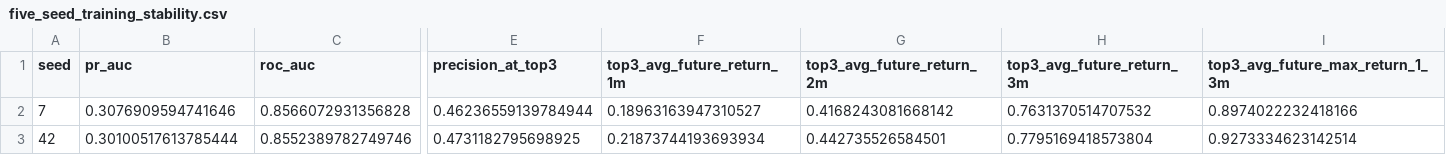
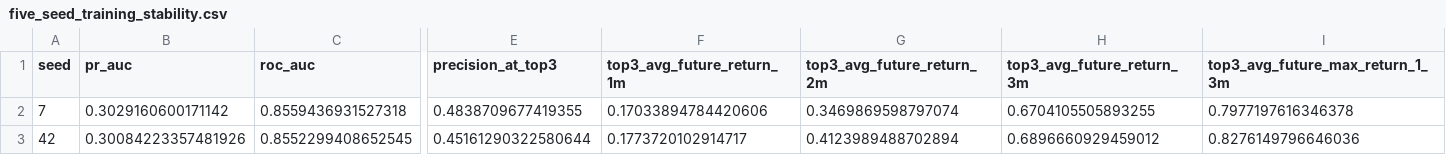
Before and after one commit to James1424/XGB_tail_boom_predict, a CSV file: outputs/five_seed_training_stability.csv, drawn as a sheet; only a part is shown, gaps mark what is left out; the diff covers the shown part only; the diff names each change by its address in the sheet, - before the commit and + after, or states it on an @@ line.

```diff
--- a/outputs/five_seed_training_stability.csv
+++ b/outputs/five_seed_training_stability.csv
-B2 (pr_auc): 0.3076909594741646
+B2 (pr_auc): 0.3029160600171142
-C2 (roc_auc): 0.8566072931356828
+C2 (roc_auc): 0.8559436931527318
-E2 (precision_at_top3): 0.46236559139784944
+E2 (precision_at_top3): 0.4838709677419355
-F2 (top3_avg_future_return_1m): 0.18963163947310527
+F2 (top3_avg_future_return_1m): 0.17033894784420606
-G2 (top3_avg_future_return_2m): 0.4168243081668142
+G2 (top3_avg_future_return_2m): 0.3469869598797074
-H2 (top3_avg_future_return_3m): 0.7631370514707532
+H2 (top3_avg_future_return_3m): 0.6704105505893255
-I2 (top3_avg_future_max_return_1_3m): 0.8974022232418166
+I2 (top3_avg_future_max_return_1_3m): 0.7977197616346378
-B3 (pr_auc): 0.30100517613785444
+B3 (pr_auc): 0.30084223357481926
-C3 (roc_auc): 0.8552389782749746
+C3 (roc_auc): 0.8552299408652545
-E3 (precision_at_top3): 0.4731182795698925
+E3 (precision_at_top3): 0.45161290322580644
-F3 (top3_avg_future_return_1m): 0.21873744193693934
+F3 (top3_avg_future_return_1m): 0.1773720102914717
-G3 (top3_avg_future_return_2m): 0.442735526584501
+G3 (top3_avg_future_return_2m): 0.4123989488702894
-H3 (top3_avg_future_return_3m): 0.7795169418573804
+H3 (top3_avg_future_return_3m): 0.6896660929459012
-I3 (top3_avg_future_max_return_1_3m): 0.9273334623142514
+I3 (top3_avg_future_max_return_1_3m): 0.8276149796646036
```
Also changed, not shown: 147 edited cells elsewhere in this file, outputs/ablation_ranked_summary.csv, outputs/latest_panel_sample.csv, 13 other files.
